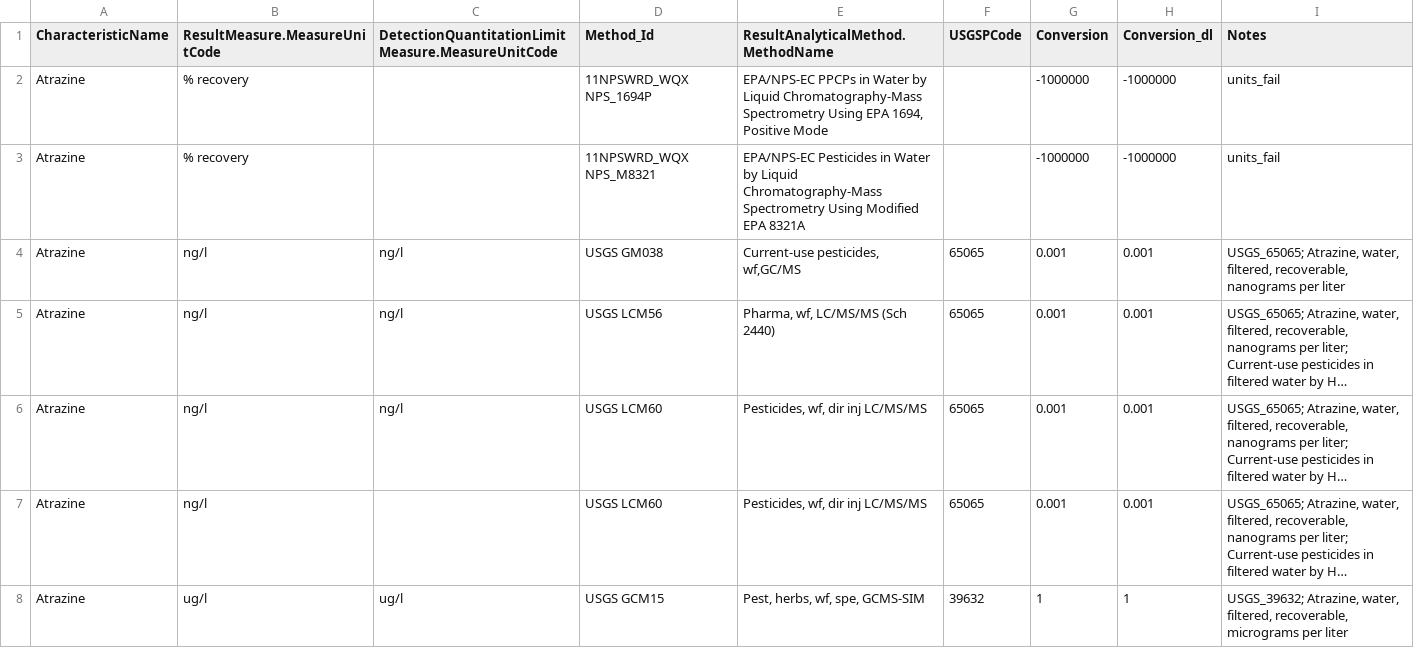
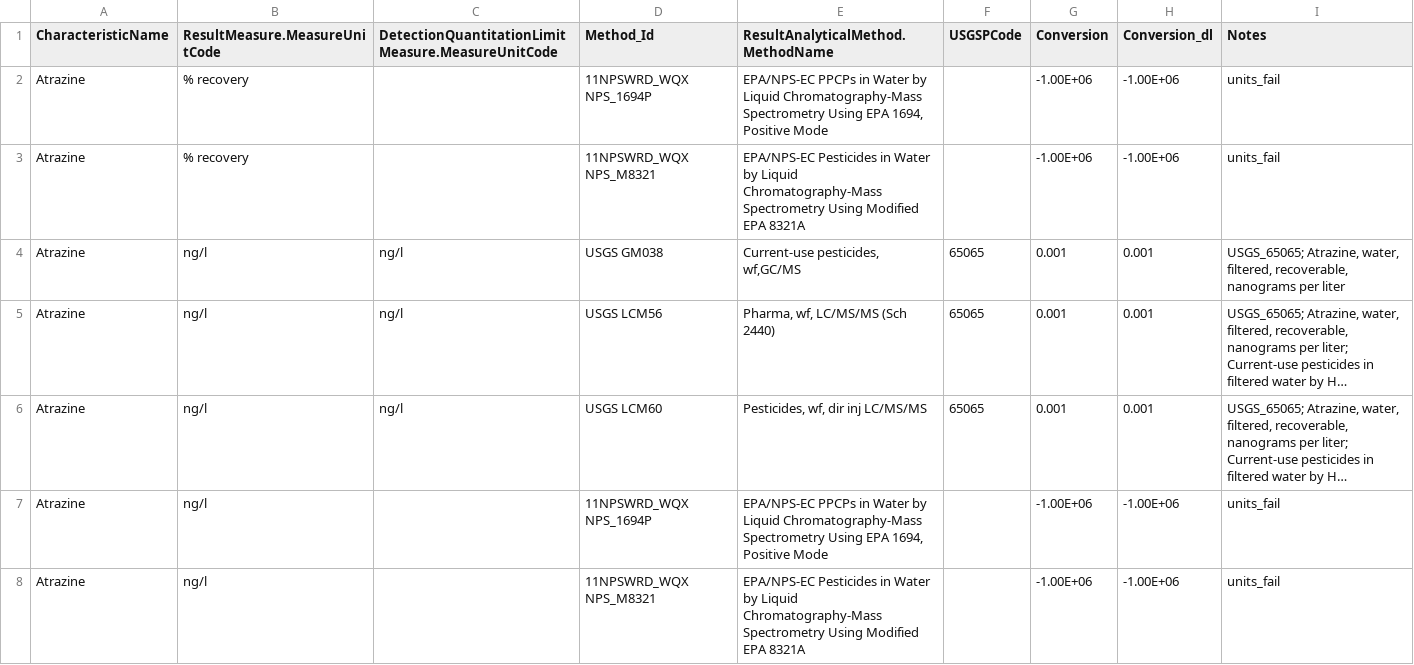
Before and after one commit to cont-limno/lagos_database, a CSV file: conversion_files/Atrazine_Methods_Conversion.csv, drawn as a sheet; only a part is shown; the shorter side is filled out with more unchanged rows; long unchanged cells end in …; the diff covers the shown part only; the diff names each change by its address in the sheet, - before the commit and + after, or states it on an @@ line.

```diff
--- a/conversion_files/Atrazine_Methods_Conversion.csv
+++ b/conversion_files/Atrazine_Methods_Conversion.csv
-G2:G3 (Conversion): -1000000
+G2:G3 (Conversion): -1.00E+06
-H2:H3 (Conversion_dl): -1000000
+H2:H3 (Conversion_dl): -1.00E+06
+row 7: Atrazine | ng/l |  | 11NPSWRD_WQX NPS_1694P | EPA/NPS-EC PPCPs in Water by Liquid Chromatography-Mass Spectrometry Using EPA 1694, Positive Mode |  | -1.00E+06 | -1.00E+06 | units_fail
+row 8: Atrazine | ng/l |  | 11NPSWRD_WQX NPS_M8321 | EPA/NPS-EC Pesticides in Water by Liquid Chromatography-Mass Spectrometry Using Modified EPA 8321A |  | -1.00E+06 | -1.00E+06 | units_fail
```
Also changed, not shown: 5 added rows and 2 edited cells elsewhere in this file, conversion_files/Ecoli_CFU_Methods_Conversion.csv, conversion_files/Ecoli_MPN_Methods_Conversion.csv, 3 other files.
